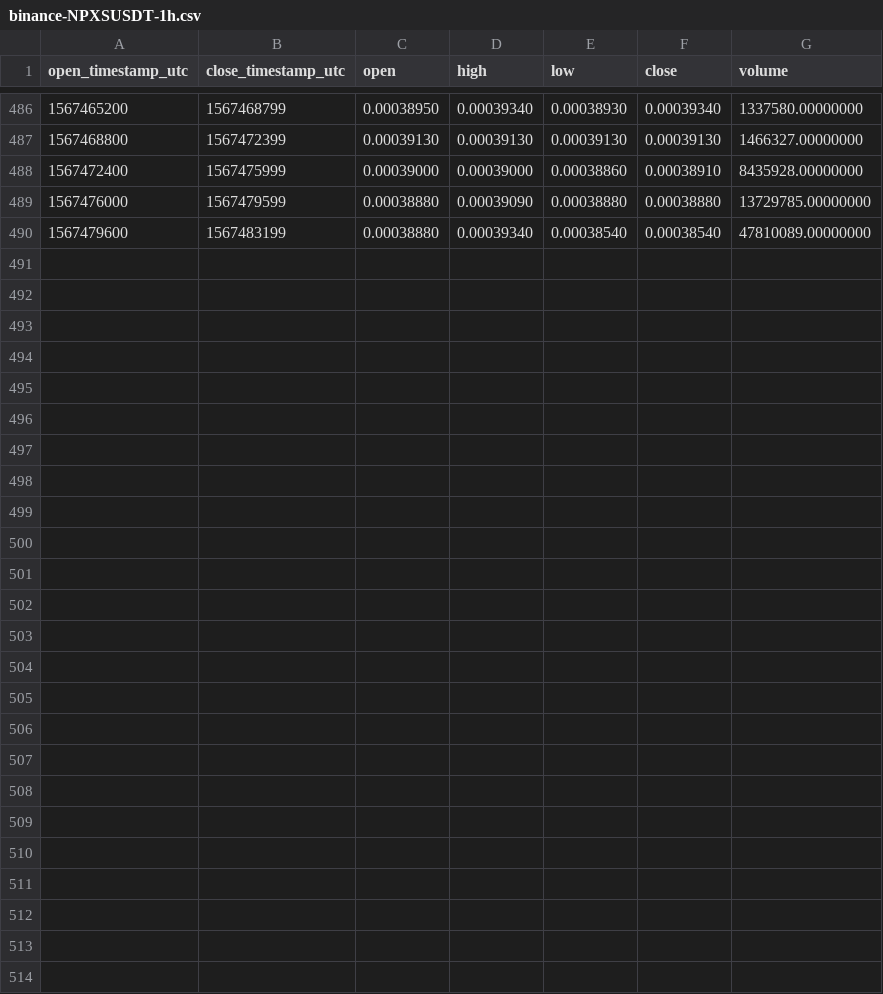
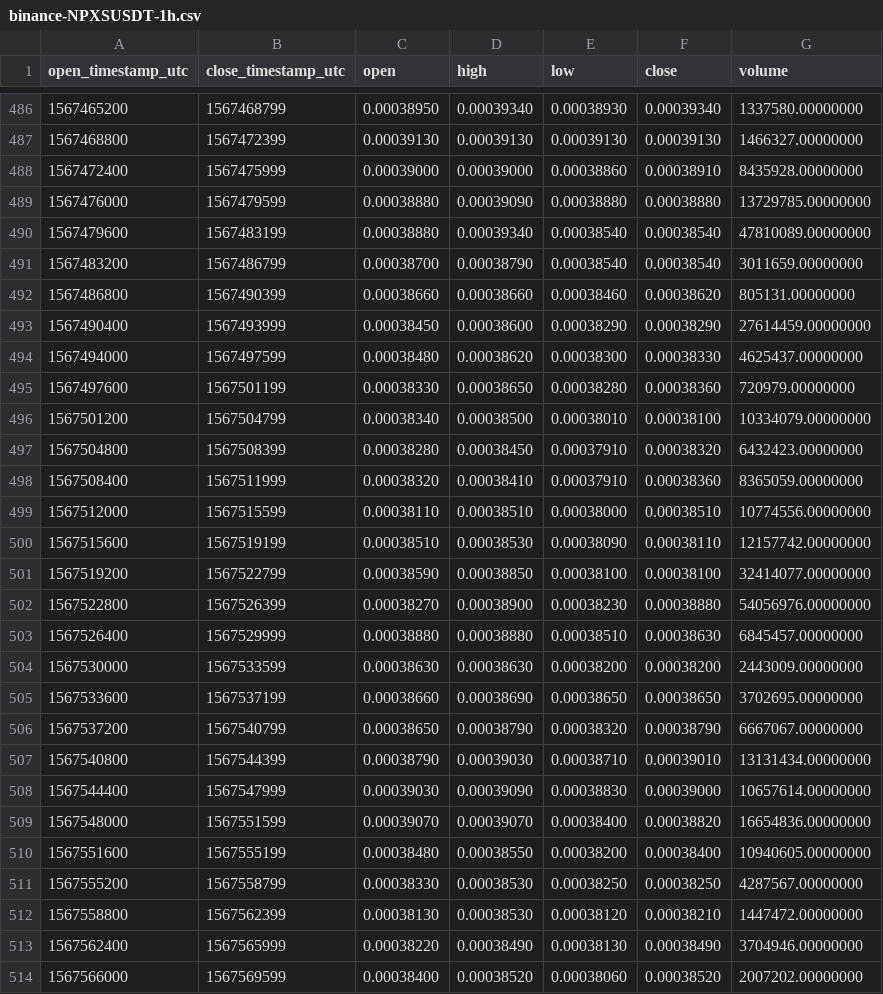
Before and after one commit to cryptobigbro/binance-NPXSUSDT, a CSV file: binance-NPXSUSDT-1h.csv, drawn as a sheet; only a part is shown, gaps mark what is left out.

Commit message:
Update OHLCV data.

```diff
--- a/binance-NPXSUSDT-1h.csv
+++ b/binance-NPXSUSDT-1h.csv
@@ -490 +490,25 @@ open_timestamp_utc,close_timestamp_utc,open,high,low,close,volume
 1567479600,1567483199,0.00038880,0.00039340,0.00038540,0.00038540,47810089.00000000
+1567483200,1567486799,0.00038700,0.00038790,0.00038540,0.00038540,3011659.00000000
+1567486800,1567490399,0.00038660,0.00038660,0.00038460,0.00038620,805131.00000000
+1567490400,1567493999,0.00038450,0.00038600,0.00038290,0.00038290,27614459.00000000
+1567494000,1567497599,0.00038480,0.00038620,0.00038300,0.00038330,4625437.00000000
+1567497600,1567501199,0.00038330,0.00038650,0.00038280,0.00038360,720979.00000000
+1567501200,1567504799,0.00038340,0.00038500,0.00038010,0.00038100,10334079.00000000
+1567504800,1567508399,0.00038280,0.00038450,0.00037910,0.00038320,6432423.00000000
+1567508400,1567511999,0.00038320,0.00038410,0.00037910,0.00038360,8365059.00000000
+1567512000,1567515599,0.00038110,0.00038510,0.00038000,0.00038510,10774556.00000000
+1567515600,1567519199,0.00038510,0.00038530,0.00038090,0.00038110,12157742.00000000
+1567519200,1567522799,0.00038590,0.00038850,0.00038100,0.00038100,32414077.00000000
+1567522800,1567526399,0.00038270,0.00038900,0.00038230,0.00038880,54056976.00000000
+1567526400,1567529999,0.00038880,0.00038880,0.00038510,0.00038630,6845457.00000000
+1567530000,1567533599,0.00038630,0.00038630,0.00038200,0.00038200,2443009.00000000
+1567533600,1567537199,0.00038660,0.00038690,0.00038650,0.00038650,3702695.00000000
+1567537200,1567540799,0.00038650,0.00038790,0.00038320,0.00038790,6667067.00000000
+1567540800,1567544399,0.00038790,0.00039030,0.00038710,0.00039010,13131434.00000000
+1567544400,1567547999,0.00039030,0.00039090,0.00038830,0.00039000,10657614.00000000
+1567548000,1567551599,0.00039070,0.00039070,0.00038400,0.00038820,16654836.00000000
+1567551600,1567555199,0.00038480,0.00038550,0.00038200,0.00038400,10940605.00000000
+1567555200,1567558799,0.00038330,0.00038530,0.00038250,0.00038250,4287567.00000000
+1567558800,1567562399,0.00038130,0.00038530,0.00038120,0.00038210,1447472.00000000
+1567562400,1567565999,0.00038220,0.00038490,0.00038130,0.00038490,3704946.00000000
+1567566000,1567569599,0.00038400,0.00038520,0.00038060,0.00038520,2007202.00000000
```
Also changed, not shown: binance-NPXSUSDT-1d.csv, 1 other file.
